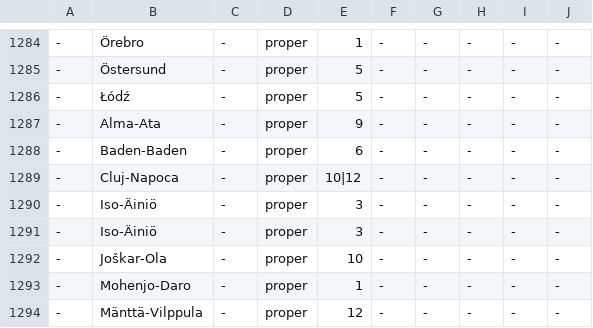
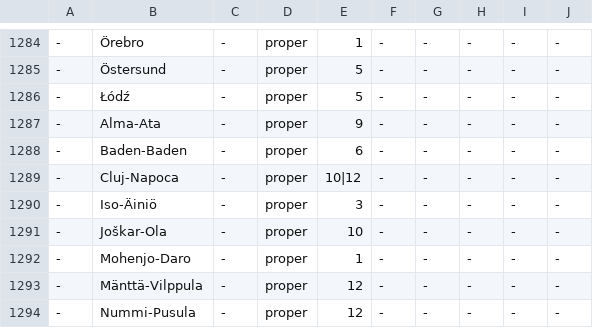
Before and after one commit to pkauppin/pykko, a TSV file: lists/gaz-loc-pol-urban.tsv, drawn as a sheet; only a part is shown, gaps mark what is left out; the shorter side is filled out with more unchanged rows.

```diff
--- a/lists/gaz-loc-pol-urban.tsv
+++ b/lists/gaz-loc-pol-urban.tsv
@@ -1290,3 +1290,2 @@
 -	Iso-Äiniö	-	proper	3	-	-	-	-	-
--	Iso-Äiniö	-	proper	3	-	-	-	-	-
 -	Joškar-Ola	-	proper	10	-	-	-	-	-
```
Also changed, not shown: lists/gaz-loc-pol-states.tsv, scripts/lexc/special.tsv, 2 other files.
